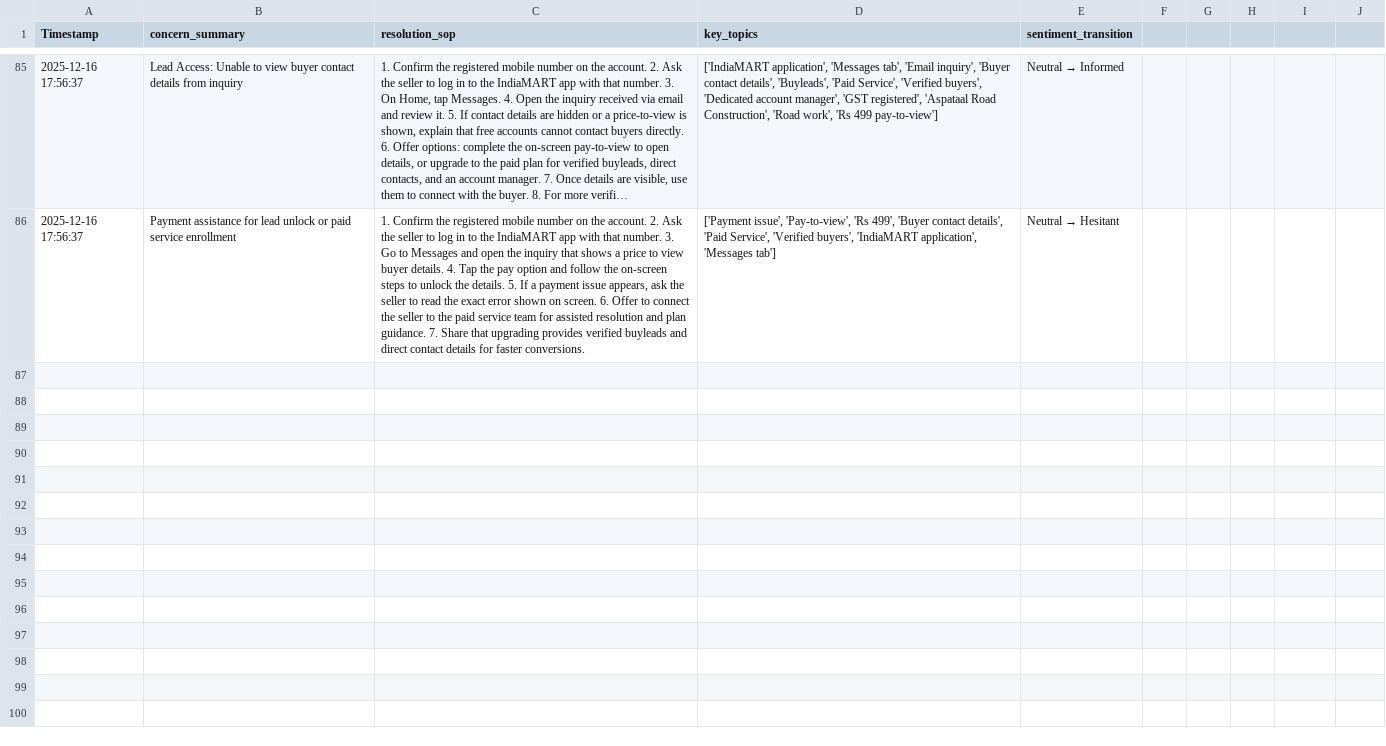
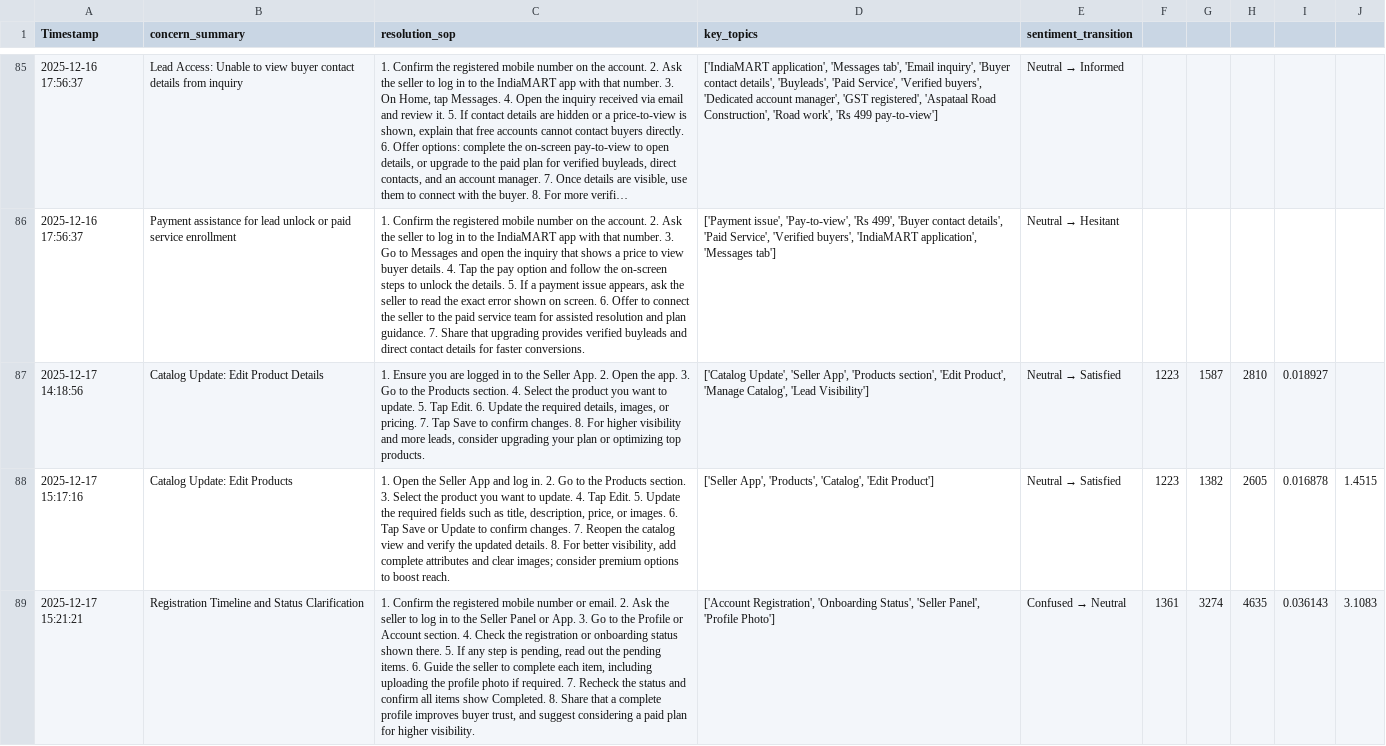
Before and after one commit to rohan-gupta-indiamart/sop-writer, a CSV file: data/sop_registry.csv, drawn as a sheet; only a part is shown, gaps mark what is left out; long unchanged cells end in …; the diff covers the shown part only; the diff names each change by its address in the sheet, - before the commit and + after, or states it on an @@ line.

```diff
--- a/data/sop_registry.csv
+++ b/data/sop_registry.csv
+row 87: 2025-12-17 14:18:56 | Catalog Update: Edit Product Details | 1. Ensure you are logged in to the Seller App. 2. Open the app. 3. Go to the Products section. 4. Select the product you want to update. 5. Tap Edit. 6. Update the required details, images, or pricing. 7. Tap Save to confirm changes. 8. For higher visibility and more leads, consider upgrading your plan or optimizing top products. | ['Catalog Update', 'Seller App', 'Products section', 'Edit Product', 'Manage Catalog', 'Lead Visibility'] | Neutral → Satisfied | 1223 | 1587 | 2810 | 0.018927
+row 88: 2025-12-17 15:17:16 | Catalog Update: Edit Products | 1. Open the Seller App and log in. 2. Go to the Products section. 3. Select the product you want to update. 4. Tap Edit. 5. Update the required fields such as title, description, price, or images. 6. Tap Save or Update to confirm changes. 7. Reopen the catalog view and verify the updated details. 8. For better visibility, add complete attributes and clear images; consider premium options to boost reach. | ['Seller App', 'Products', 'Catalog', 'Edit Product'] | Neutral → Satisfied | 1223 | 1382 | 2605 | 0.016878 | 1.4515
+row 89: 2025-12-17 15:21:21 | Registration Timeline and Status Clarification | 1. Confirm the registered mobile number or email. 2. Ask the seller to log in to the Seller Panel or App. 3. Go to the Profile or Account section. 4. Check the registration or onboarding status shown there. 5. If any step is pending, read out the pending items. 6. Guide the seller to complete each item, including uploading the profile photo if required. 7. Recheck the status and confirm all items show Completed. 8. Share that a complete profile improves buyer trust, and suggest considering a paid plan for higher visibility. | ['Account Registration', 'Onboarding Status', 'Seller Panel', 'Profile Photo'] | Confused → Neutral | 1361 | 3274 | 4635 | 0.036143 | 3.1083
```
Also changed, not shown: 3 added rows elsewhere in this file, 2 other files.
